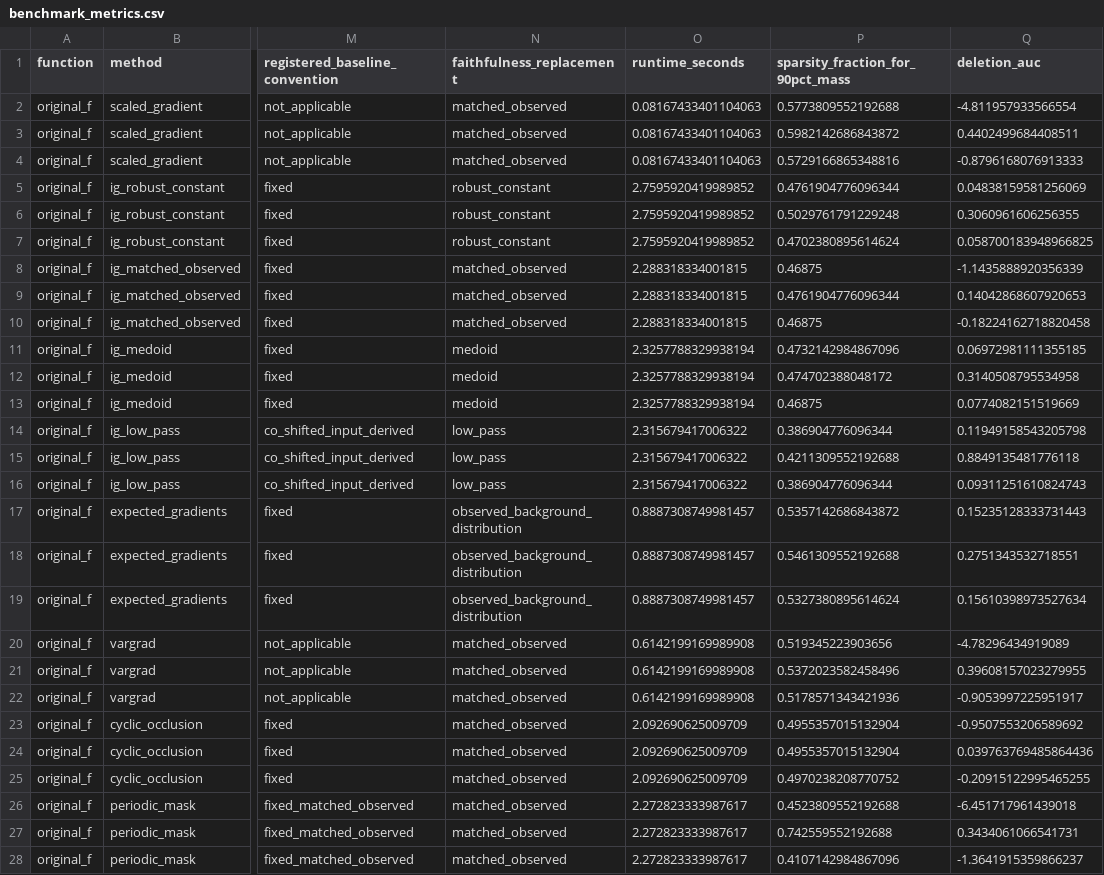
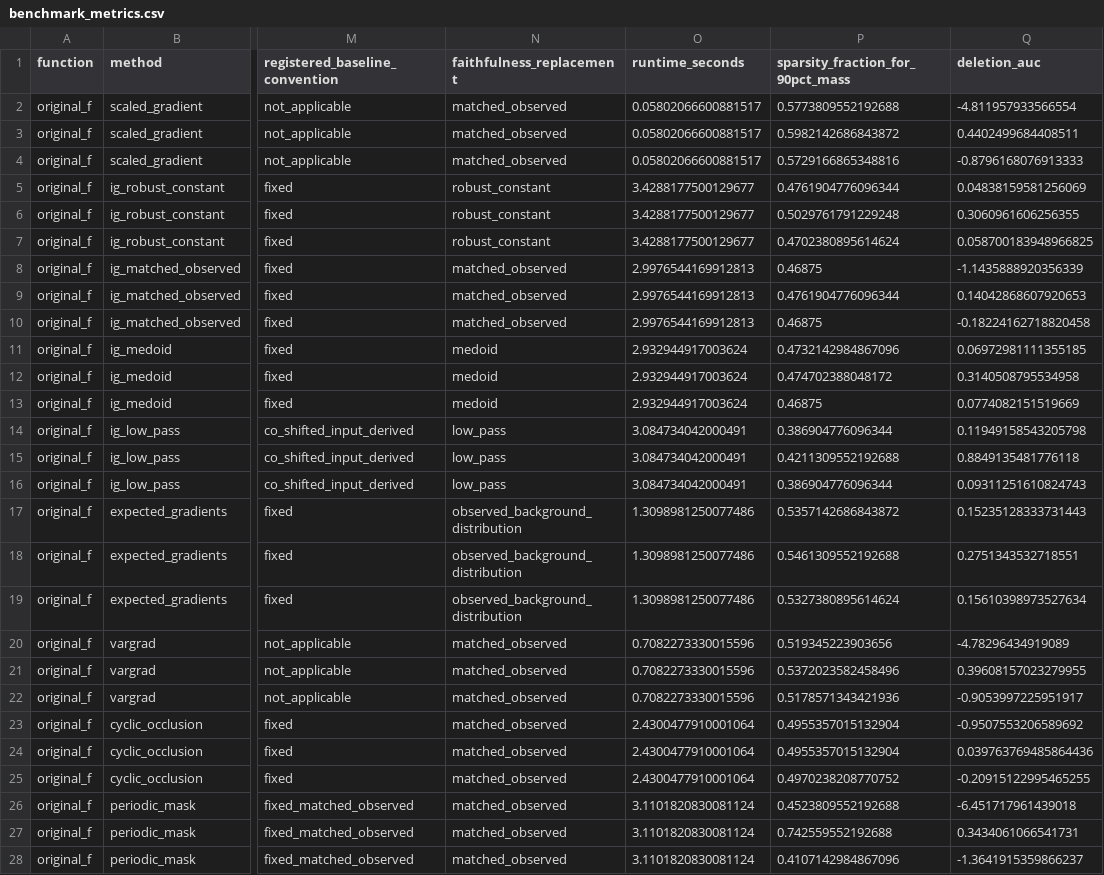
Before and after one commit to landreman/understanding_ITG_NN, a CSV file: reports/xai/S06a_artifacts/benchmark_metrics.csv, drawn as a sheet; only a part is shown, gaps mark what is left out; the diff covers the shown part only; the diff names each change by its address in the sheet, - before the commit and + after, or states it on an @@ line.

Commit message:
Pin S06a control-map diagnostics

```diff
--- a/reports/xai/S06a_artifacts/benchmark_metrics.csv
+++ b/reports/xai/S06a_artifacts/benchmark_metrics.csv
-O2:O4 (runtime_seconds): 0.08167433401104063
+O2:O4 (runtime_seconds): 0.05802066600881517
-O5:O7 (runtime_seconds): 2.7595920419989852
+O5:O7 (runtime_seconds): 3.4288177500129677
-O8:O10 (runtime_seconds): 2.288318334001815
+O8:O10 (runtime_seconds): 2.9976544169912813
-O11:O13 (runtime_seconds): 2.3257788329938194
+O11:O13 (runtime_seconds): 2.932944917003624
-O14:O16 (runtime_seconds): 2.315679417006322
+O14:O16 (runtime_seconds): 3.084734042000491
-O17:O19 (runtime_seconds): 0.8887308749981457
+O17:O19 (runtime_seconds): 1.3098981250077486
-O20:O22 (runtime_seconds): 0.6142199169989908
+O20:O22 (runtime_seconds): 0.7082273330015596
-O23:O25 (runtime_seconds): 2.092690625009709
+O23:O25 (runtime_seconds): 2.4300477910001064
-O26:O28 (runtime_seconds): 2.272823333987617
+O26:O28 (runtime_seconds): 3.1101820830081124
```
Also changed, not shown: 39 edited cells elsewhere in this file, 5 other files.
